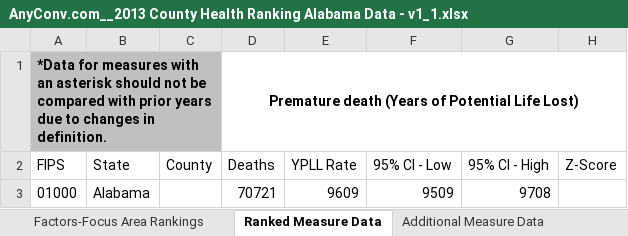
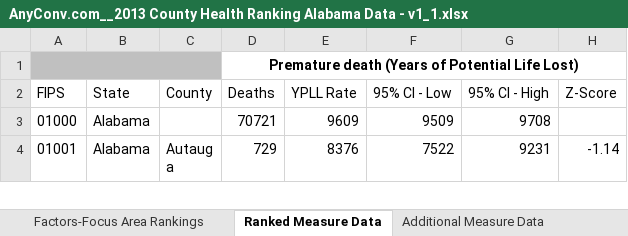
Before and after one commit to JulietheFoodie/Thesis2022, an Excel workbook: Data Sets/Alabama Data/AnyConv.com__2013 County Health Ranking Alabama Data - v1_1.xlsx, sheet Ranked Measure Data, drawn as a sheet; only a part is shown; the shorter side is filled out with more unchanged rows; values as stored, in another font and other column widths than the file's, no borders; the diff names each change by its address in the sheet, - before the commit and + after, or states it on an @@ line.

```diff
--- a/Data Sets/Alabama Data/AnyConv.com__2013 County Health Ranking Alabama Data - v1_1.xlsx (sheet Ranked Measure Data)
+++ b/Data Sets/Alabama Data/AnyConv.com__2013 County Health Ranking Alabama Data - v1_1.xlsx (sheet Ranked Measure Data)
-A1: *Data for measures with an asterisk should not be compared with prior years due to changes in definition.
+A1: (empty)
```
Also changed, not shown: charts or pictures, Data Sets/Alabama Data/AnyConv.com__2014 County Health Rankings Alabama Data - v6.xlsx, Data Sets/Alabama Data/AnyConv.com__2015 County Health Rankings Alabama Data - v3.xlsx, 26 other files.
